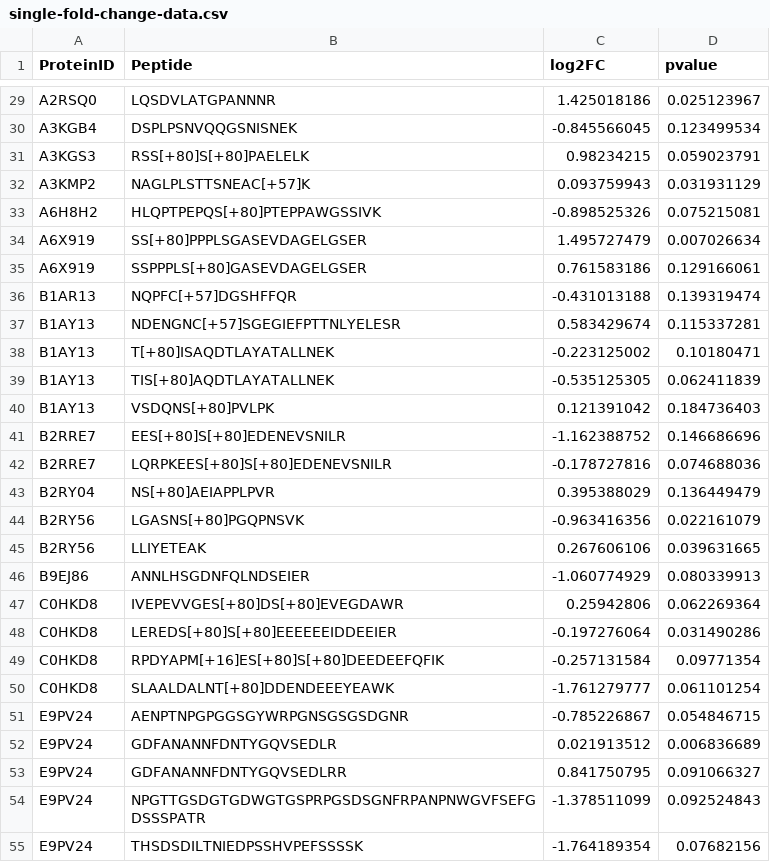
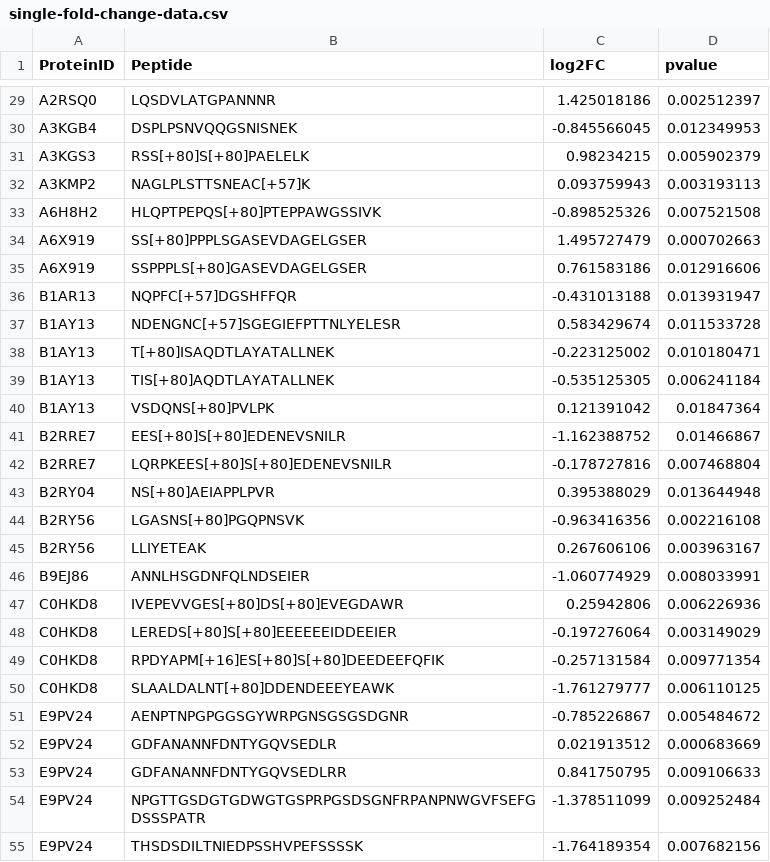
Before and after one commit to csmc-vaneykjlab/pine, a CSV file: examples/single fold change PTM/single-fold-change-data.csv, drawn as a sheet; only a part is shown, gaps mark what is left out; the diff covers the shown part only; the diff names each change by its address in the sheet, - before the commit and + after, or states it on an @@ line.

```diff
--- a/examples/single fold change PTM/single-fold-change-data.csv
+++ b/examples/single fold change PTM/single-fold-change-data.csv
-D29 (pvalue): 0.025123967
+D29 (pvalue): 0.002512397
-D30 (pvalue): 0.123499534
+D30 (pvalue): 0.012349953
-D31 (pvalue): 0.059023791
+D31 (pvalue): 0.005902379
-D32 (pvalue): 0.031931129
+D32 (pvalue): 0.003193113
-D33 (pvalue): 0.075215081
+D33 (pvalue): 0.007521508
-D34 (pvalue): 0.007026634
+D34 (pvalue): 0.000702663
-D35 (pvalue): 0.129166061
+D35 (pvalue): 0.012916606
-D36 (pvalue): 0.139319474
+D36 (pvalue): 0.013931947
-D37 (pvalue): 0.115337281
+D37 (pvalue): 0.011533728
-D38 (pvalue): 0.10180471
+D38 (pvalue): 0.010180471
-D39 (pvalue): 0.062411839
+D39 (pvalue): 0.006241184
-D40 (pvalue): 0.184736403
+D40 (pvalue): 0.01847364
-D41 (pvalue): 0.146686696
+D41 (pvalue): 0.01466867
-D42 (pvalue): 0.074688036
+D42 (pvalue): 0.007468804
-D43 (pvalue): 0.136449479
+D43 (pvalue): 0.013644948
-D44 (pvalue): 0.022161079
+D44 (pvalue): 0.002216108
-D45 (pvalue): 0.039631665
+D45 (pvalue): 0.003963167
-D46 (pvalue): 0.080339913
+D46 (pvalue): 0.008033991
-D47 (pvalue): 0.062269364
+D47 (pvalue): 0.006226936
-D48 (pvalue): 0.031490286
+D48 (pvalue): 0.003149029
-D49 (pvalue): 0.09771354
+D49 (pvalue): 0.009771354
-D50 (pvalue): 0.061101254
+D50 (pvalue): 0.006110125
-D51 (pvalue): 0.054846715
+D51 (pvalue): 0.005484672
-D52 (pvalue): 0.006836689
+D52 (pvalue): 0.000683669
-D53 (pvalue): 0.091066327
+D53 (pvalue): 0.009106633
-D54 (pvalue): 0.092524843
+D54 (pvalue): 0.009252484
-D55 (pvalue): 0.07682156
+D55 (pvalue): 0.007682156
```
Also changed, not shown: 123 edited cells elsewhere in this file, 9 other files.
